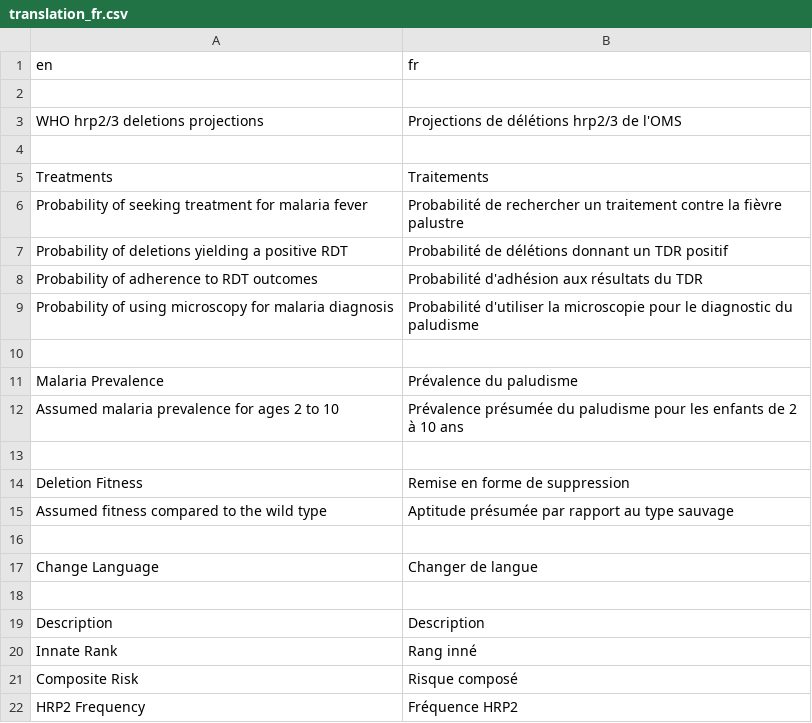
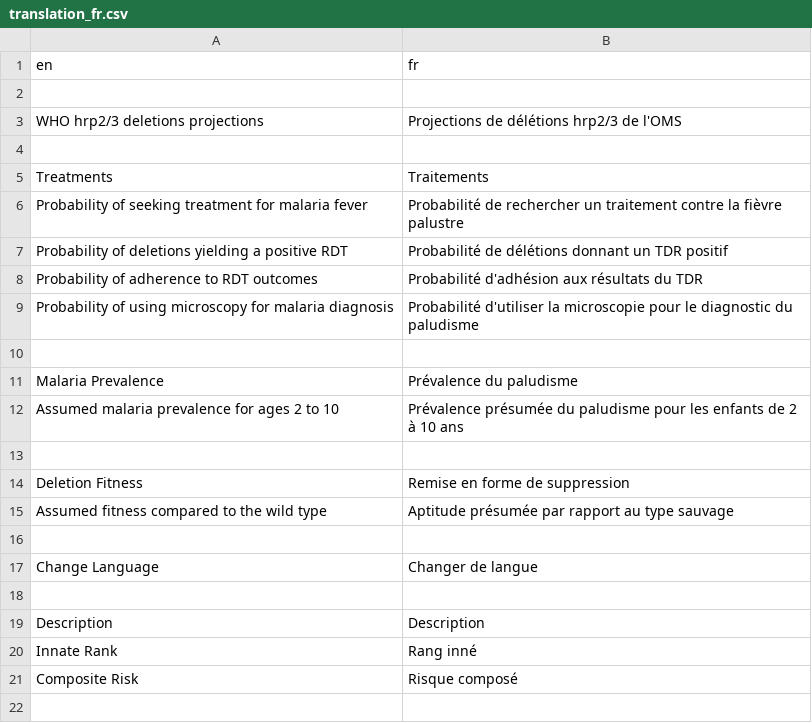
Before and after one commit to rjzupkoii/WHO-Malaria-pfhrp23, a CSV file: UI/translation_fr.csv, drawn as a sheet.

```diff
--- a/UI/translation_fr.csv
+++ b/UI/translation_fr.csv
@@ -21,2 +21 @@ Innate Rank,Rang inné
 Composite Risk,Risque composé
-HRP2 Frequency,Fréquence HRP2
```
Also changed, not shown: UI/translation_es.csv, 4 other files.
